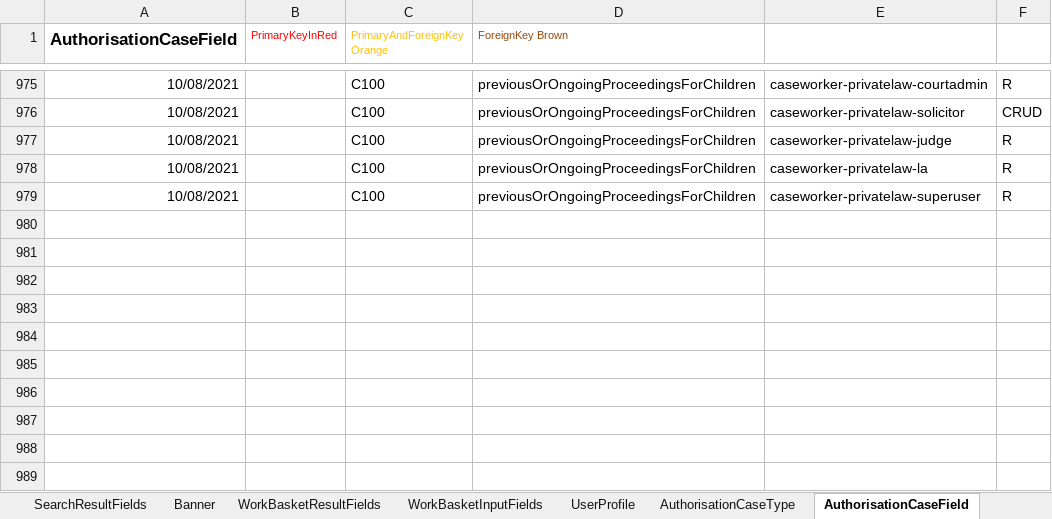
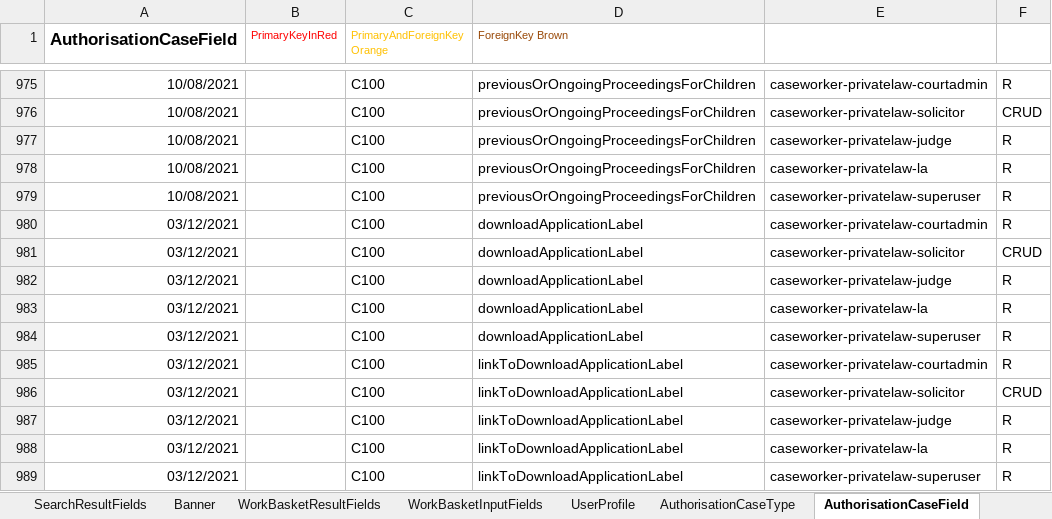
Before and after one commit to hmcts/prl-ccd-definitions, an Excel workbook: build/ccd-development-config/ccd-prl-dev.xlsx, sheet AuthorisationCaseField, drawn as a sheet; only a part is shown, gaps mark what is left out; values as stored, in another font and other column widths than the file's, no borders; the diff names each change by its address in the sheet, - before the commit and + after, or states it on an @@ line.

Commit message:
changed the name of label from document to application

```diff
--- a/build/ccd-development-config/ccd-prl-dev.xlsx (sheet AuthorisationCaseField)
+++ b/build/ccd-development-config/ccd-prl-dev.xlsx (sheet AuthorisationCaseField)
+row 980: 03/12/2021 |  | C100 | downloadApplicationLabel | caseworker-privatelaw-courtadmin | R
+row 981: 03/12/2021 |  | C100 | downloadApplicationLabel | caseworker-privatelaw-solicitor | CRUD
+row 982: 03/12/2021 |  | C100 | downloadApplicationLabel | caseworker-privatelaw-judge | R
+row 983: 03/12/2021 |  | C100 | downloadApplicationLabel | caseworker-privatelaw-la | R
+row 984: 03/12/2021 |  | C100 | downloadApplicationLabel | caseworker-privatelaw-superuser | R
+row 985: 03/12/2021 |  | C100 | linkToDownloadApplicationLabel | caseworker-privatelaw-courtadmin | R
+row 986: 03/12/2021 |  | C100 | linkToDownloadApplicationLabel | caseworker-privatelaw-solicitor | CRUD
+row 987: 03/12/2021 |  | C100 | linkToDownloadApplicationLabel | caseworker-privatelaw-judge | R
+row 988: 03/12/2021 |  | C100 | linkToDownloadApplicationLabel | caseworker-privatelaw-la | R
+row 989: 03/12/2021 |  | C100 | linkToDownloadApplicationLabel | caseworker-privatelaw-superuser | R
```
Also changed, not shown: sheet AuthorisationCaseEvent, sheet CaseEventToFields, sheet CaseField, sheet CaseEvent, sheet ComplexTypes, sheet CaseEventToComplexTypes.
